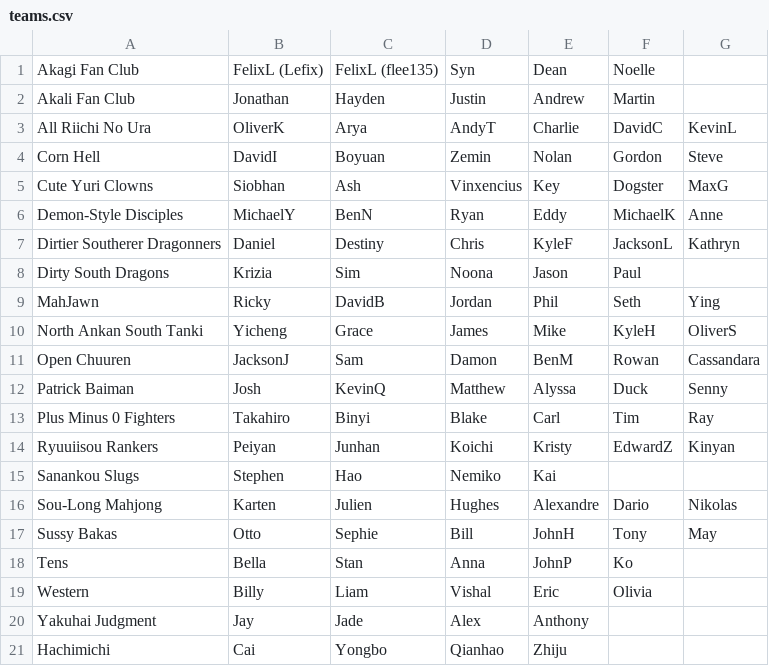
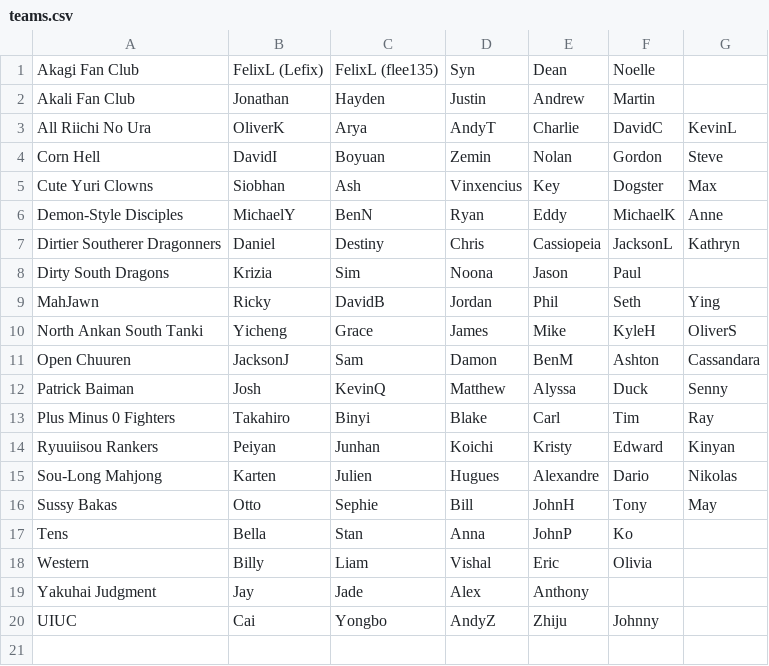
Before and after one commit to Redorangegamez/MJSTeamLeagueBot, a CSV file: teams.csv, drawn as a sheet.

Commit message:
Update teams.csv

```diff
--- a/teams.csv
+++ b/teams.csv
@@ -4,5 +4,5 @@ All Riichi No Ura,OliverK,Arya,AndyT,Charlie,DavidC,KevinL,
 Corn Hell,DavidI,Boyuan,Zemin,Nolan,Gordon,Steve,
-Cute Yuri Clowns,Siobhan,Ash,Vinxencius,Key,Dogster,MaxG,
+Cute Yuri Clowns,Siobhan,Ash,Vinxencius,Key,Dogster,Max,
 Demon-Style Disciples,MichaelY,BenN,Ryan,Eddy,MichaelK,Anne,
-Dirtier Southerer Dragonners,Daniel,Destiny,Chris,KyleF,JacksonL,Kathryn,
+Dirtier Southerer Dragonners,Daniel,Destiny,Chris,Cassiopeia,JacksonL,Kathryn,
 Dirty South Dragons,Krizia,Sim,Noona,Jason,Paul,,
@@ -10,8 +10,7 @@ MahJawn,Ricky,DavidB,Jordan,Phil,Seth,Ying,
 North Ankan South Tanki,Yicheng,Grace,James,Mike,KyleH,OliverS,
-Open Chuuren,JacksonJ,Sam,Damon,BenM,Rowan,Cassandara,
+Open Chuuren,JacksonJ,Sam,Damon,BenM,Ashton,Cassandara,
 Patrick Baiman,Josh,KevinQ,Matthew,Alyssa,Duck,Senny,
 Plus Minus 0 Fighters,Takahiro,Binyi,Blake,Carl,Tim,Ray,
-Ryuuiisou Rankers,Peiyan,Junhan,Koichi,Kristy,EdwardZ,Kinyan,
-Sanankou Slugs,Stephen,Hao,Nemiko,Kai,,,
-Sou-Long Mahjong,Karten,Julien,Hughes,Alexandre,Dario,Nikolas,
+Ryuuiisou Rankers,Peiyan,Junhan,Koichi,Kristy,Edward,Kinyan,
+Sou-Long Mahjong,Karten,Julien,Hugues,Alexandre,Dario,Nikolas,
 Sussy Bakas,Otto,Sephie,Bill,JohnH,Tony,May,
@@ -20,2 +19,2 @@ Western,Billy,Liam,Vishal,Eric,Olivia,,
 Yakuhai Judgment,Jay,Jade,Alex,Anthony,,,
-Hachimichi,Cai,Yongbo,Qianhao,Zhiju,,,
+UIUC,Cai,Yongbo,AndyZ,Zhiju,Johnny,,
```
